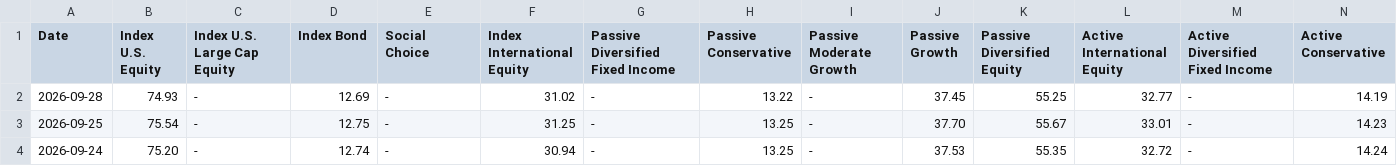
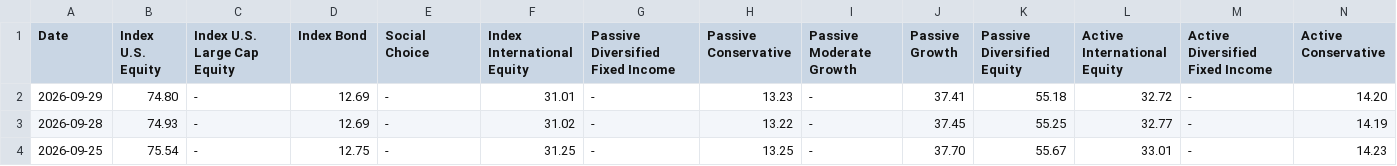
Before and after one commit to mckelvym/scholarshare_prices, a CSV file: dailyprices.csv, drawn as a sheet; only a part is shown; the shorter side is filled out with more unchanged rows; rows hold the shown columns only; the diff names each change by its address in the sheet, - before the commit and + after, or states it on an @@ line.

Commit message:
Daily update 20260930

```diff
--- a/dailyprices.csv
+++ b/dailyprices.csv
+row 2: 2026-09-29 | 74.80 | - | 12.69 | - | 31.01 | - | 13.23 | - | 37.41 | 55.18 | 32.72 | - | 14.20
```
Also changed, not shown: 1 other file.
